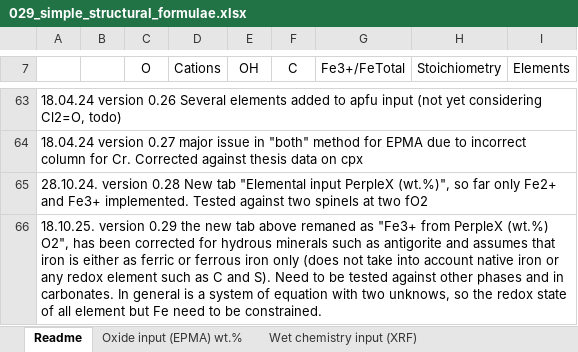
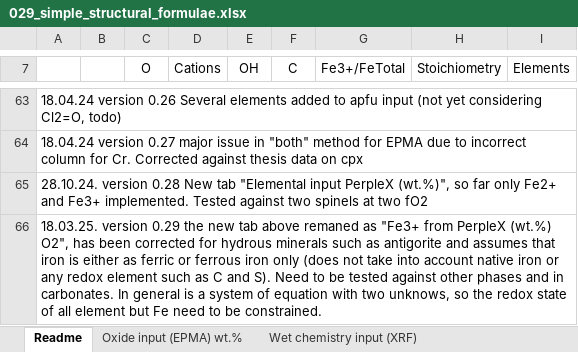
Before and after one commit to bertopadron/Simple_Structural_Formulae, an Excel workbook: 029_simple_structural_formulae.xlsx, sheet Readme, drawn as a sheet; only a part is shown, gaps mark what is left out; values as stored, in another font and other column widths than the file's, no borders; the diff names each change by its address in the sheet, - before the commit and + after, or states it on an @@ line.

Commit message:
typos

```diff
--- a/029_simple_structural_formulae.xlsx (sheet Readme)
+++ b/029_simple_structural_formulae.xlsx (sheet Readme)
-A66: 18.10.25. version 0.29…
+A66: 18.03.25. version 0.29…
```
Also changed, not shown: 2 other files.
